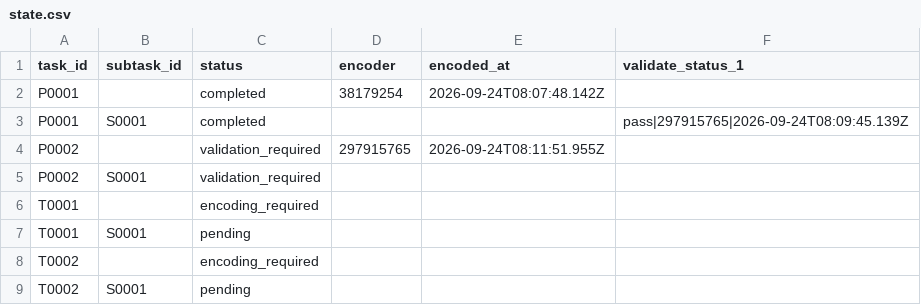
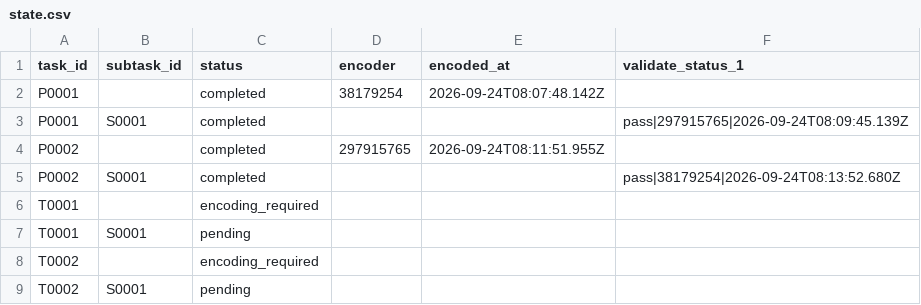
Before and after one commit to ohwjd/test-20260924-1, a CSV file: tracking/state.csv, drawn as a sheet.

```diff
--- a/tracking/state.csv
+++ b/tracking/state.csv
@@ -3,4 +3,4 @@ P0001,,completed,38179254,2026-09-24T08:07:48.142Z,
 P0001,S0001,completed,,,pass|297915765|2026-09-24T08:09:45.139Z
-P0002,,validation_required,297915765,2026-09-24T08:11:51.955Z,
-P0002,S0001,validation_required,,,
+P0002,,completed,297915765,2026-09-24T08:11:51.955Z,
+P0002,S0001,completed,,,pass|38179254|2026-09-24T08:13:52.680Z
 T0001,,encoding_required,,,
```
Also changed, not shown: tracking/history.csv, 1 other file.
